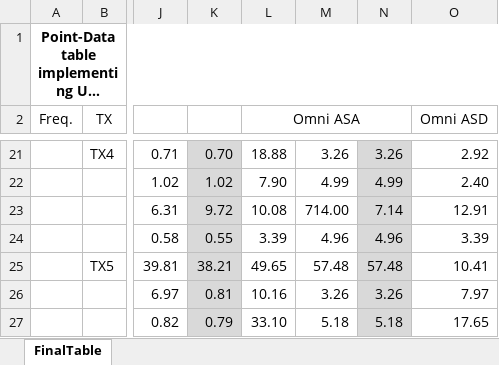
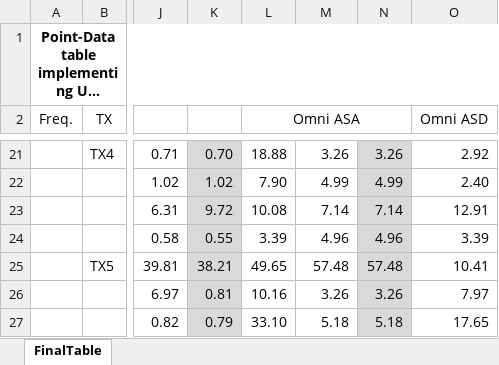
Before and after one commit to Yingmingjun/unified-channel-analysis, an Excel workbook: data/point_data/N3_142_UMi.xlsx, sheet FinalTable, drawn as a sheet; only a part is shown, gaps mark what is left out; long unchanged cells end in …; values as stored, in another font and other column widths than the file's, no borders; the diff names each change by its address in the sheet, - before the commit and + after, or states it on an @@ line.

Commit message:
data/N3_142_UMi.xlsx: fix TX4-RX37 ASA typo in place (714 -> 7.14)
Cell M23 (Omni ASA NYU-thres) carried 714 where 7.14 was intended -- a
dropped decimal from the original Cross-Processing snapshot. The adjacent
NYU-orig column for the same link has 7.14, and 714 deg is physically
impossible (ASA must be < 180 deg).

Update written via openpyxl so formatting / merged cells / formulae are
preserved. The 50x-median outlier guard in table06_rmse.{m,py} is kept as
general defense-in-depth; its docstring no longer advertises the specific
typo as an unfixed item. FINAL_REPORT.md and docs/issues_log.md updated
to note the cell was fixed in place rather than filtered.

```diff
--- a/data/point_data/N3_142_UMi.xlsx (sheet FinalTable)
+++ b/data/point_data/N3_142_UMi.xlsx (sheet FinalTable)
-M23: 714.00
+M23: 7.14
```
Also changed, not shown: 5 other files.
